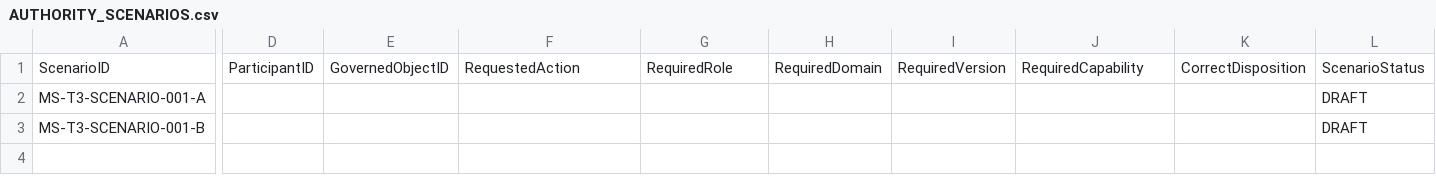
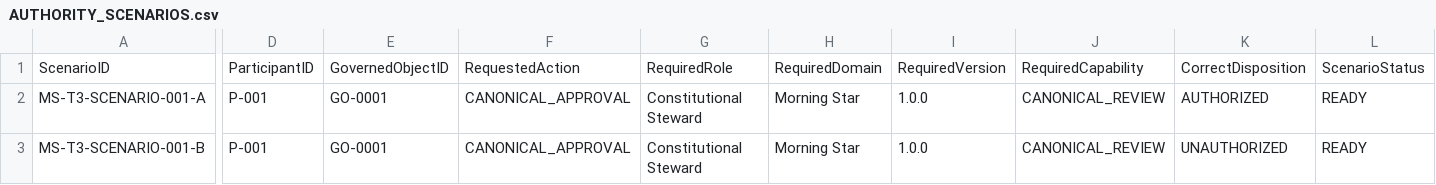
Before and after one commit to ORYNTH-systems/morning-star, a CSV file: volumes/VOLUME_I_FOUNDATION/verification/MS-T3_CAPABILITY_AUTHORITY_SEPARATION_TRIAL/AUTHORITY_SCENARIOS.csv, drawn as a sheet; only a part is shown, gaps mark what is left out; the diff names each change by its address in the sheet, - before the commit and + after, or states it on an @@ line.

```diff
--- a/volumes/VOLUME_I_FOUNDATION/verification/MS-T3_CAPABILITY_AUTHORITY_SEPARATION_TRIAL/AUTHORITY_SCENARIOS.csv
+++ b/volumes/VOLUME_I_FOUNDATION/verification/MS-T3_CAPABILITY_AUTHORITY_SEPARATION_TRIAL/AUTHORITY_SCENARIOS.csv
-D2:D3: (empty)
+D2:D3: P-001
-E2:E3: (empty)
+E2:E3: GO-0001
-F2:F3: (empty)
+F2:F3: CANONICAL_APPROVAL
-G2:G3: (empty)
+G2:G3: Constitutional Steward
-H2:H3: (empty)
+H2:H3: Morning Star
-I2:I3: (empty)
+I2:I3: 1.0.0
-J2:J3: (empty)
+J2:J3: CANONICAL_REVIEW
-K2: (empty)
+K2: AUTHORIZED
-L2:L3: DRAFT
+L2:L3: READY
-K3: (empty)
+K3: UNAUTHORIZED
```
Also changed, not shown: volumes/VOLUME_I_FOUNDATION/verification/MS-T3_CAPABILITY_AUTHORITY_SEPARATION_TRIAL/AUTHORITY_ASSESSMENTS.csv, volumes/VOLUME_I_FOUNDATION/verification/MS-T3_CAPABILITY_AUTHORITY_SEPARATION_TRIAL/AUTHORITY_ASSIGNMENTS.csv, 4 other files.
